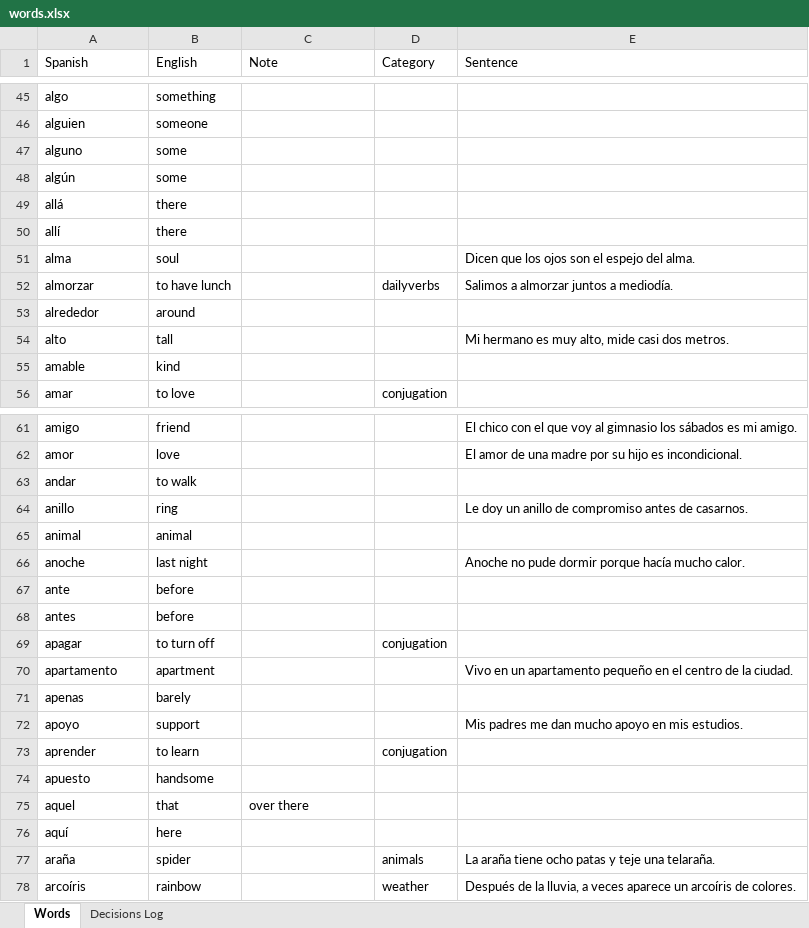
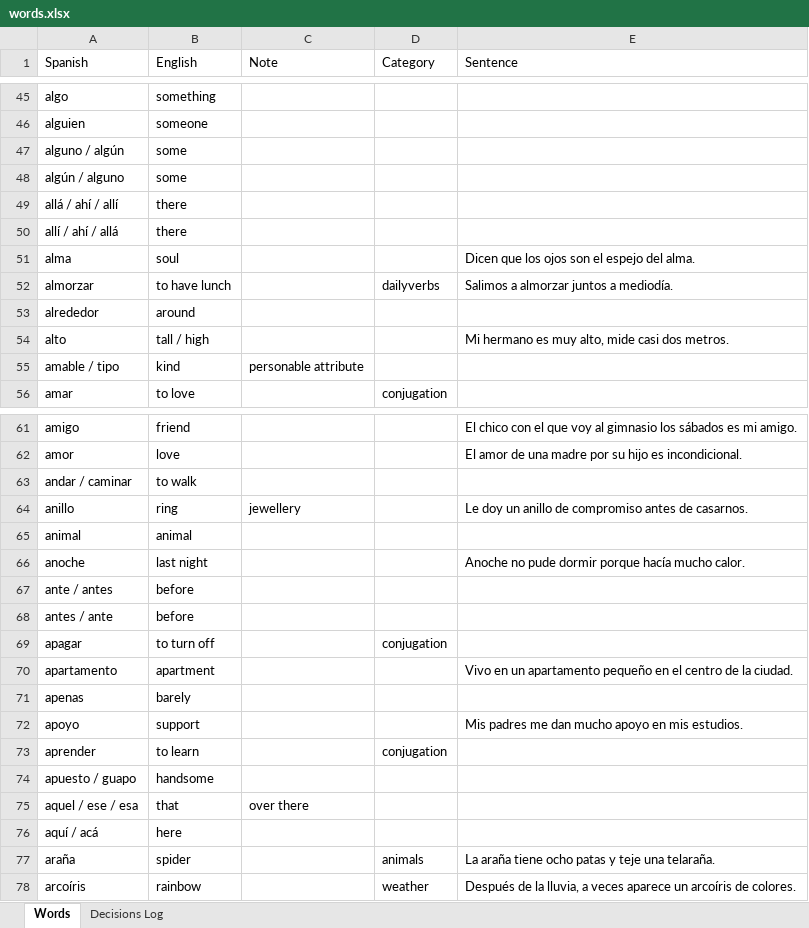
Before and after one commit to rwapps1/palabra, an Excel workbook: words.xlsx, sheet Words, drawn as a sheet; only a part is shown, gaps mark what is left out; values as stored, in another font and other column widths than the file's, no borders; removed rows and columns are numbered as before the commit, all else as after; the diff covers the shown part only; the diff names each change by its address in the sheet, - before the commit and + after, or states it on an @@ line.

Commit message:
Add files via upload

```diff
--- a/words.xlsx (sheet Words)
+++ b/words.xlsx (sheet Words)
-A47 (Spanish): alguno
+A47 (Spanish): alguno / algún
-A48 (Spanish): algún
+A48 (Spanish): algún / alguno
-A49 (Spanish): allá
+A49 (Spanish): allá / ahí / allí
-A50 (Spanish): allí
+A50 (Spanish): allí / ahí / allá
-B54 (English): tall
+B54 (English): tall / high
-row 55: amable | kind
+row 55: amable / tipo | kind | personable attribute
-A63 (Spanish): andar
+A63 (Spanish): andar / caminar
-C64 (Note): (empty)
+C64 (Note): jewellery
-A67 (Spanish): ante
+A67 (Spanish): ante / antes
-A68 (Spanish): antes
+A68 (Spanish): antes / ante
-A74 (Spanish): apuesto
+A74 (Spanish): apuesto / guapo
-A75 (Spanish): aquel
+A75 (Spanish): aquel / ese / esa
-A76 (Spanish): aquí
+A76 (Spanish): aquí / acá
```
Also changed, not shown: 15 edited cells elsewhere in this sheet.
